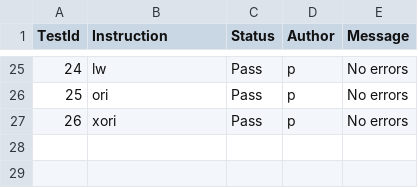
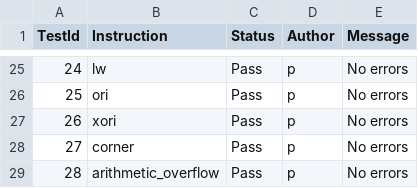
Before and after one commit to garfield97/Mips_simulator, a CSV file: results.csv, drawn as a sheet; only a part is shown, gaps mark what is left out.

```diff
--- a/results.csv
+++ b/results.csv
@@ -27 +27,3 @@ TestId , Instruction , Status , Author, Message
 26, xori, Pass, p, No errors,
+27, corner, Pass, p, No errors,
+28, arithmetic_overflow, Pass, p, No errors,
```
Also changed, not shown: 3 other files.
